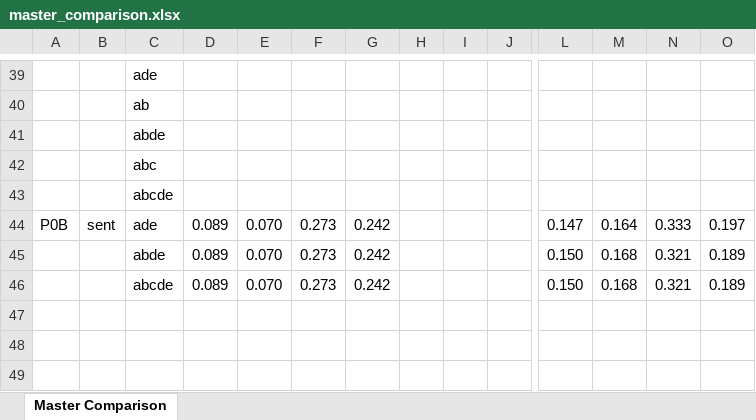
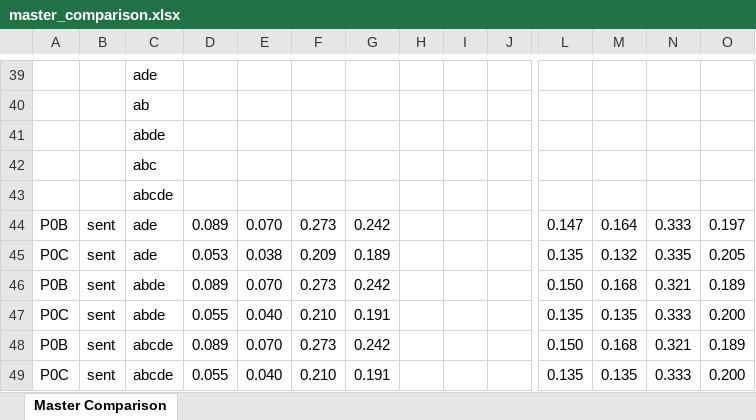
Before and after one commit to AreenJain/llm-accuracy-evaluation, an Excel workbook: results/eval_outputs/master_comparison.xlsx, sheet Master Comparison, drawn as a sheet; only a part is shown, gaps mark what is left out; values as stored, in another font and other column widths than the file's, no borders; conditional formats not drawn; addresses are those after the commit; rows hold the shown columns only; the diff names each change by its address in the sheet, - before the commit and + after, or states it on an @@ line.

Commit message:
p0c eval

```diff
--- a/results/eval_outputs/master_comparison.xlsx (sheet Master Comparison)
+++ b/results/eval_outputs/master_comparison.xlsx (sheet Master Comparison)
+row 45: P0C | sent | ade | 0.053 | 0.038 | 0.209 | 0.189 |  |  |  | 0.135 | 0.132 | 0.335 | 0.205
-A46: (empty)
+A46: P0B
-B46: (empty)
+B46: sent
+row 47: P0C | sent | abde | 0.055 | 0.040 | 0.210 | 0.191 |  |  |  | 0.135 | 0.135 | 0.333 | 0.200
-A48: (empty)
+A48: P0B
-B48: (empty)
+B48: sent
+row 49: P0C | sent | abcde | 0.055 | 0.040 | 0.210 | 0.191 |  |  |  | 0.135 | 0.135 | 0.333 | 0.200
```
Also changed, not shown: 21 other files.
